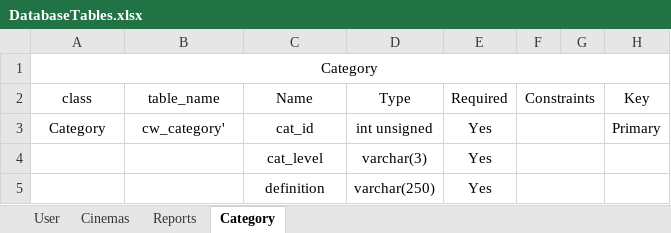
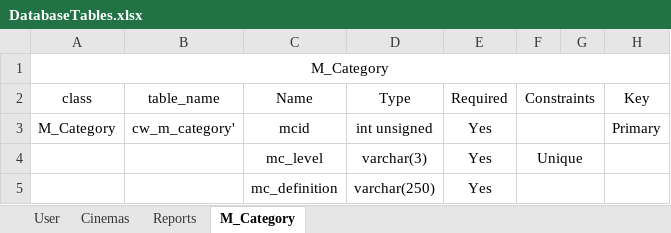
Before and after one commit to JoanPuncy/WAD_Project, an Excel workbook: DatabaseTables.xlsx, sheet M_Category, drawn as a sheet; values as stored, in another font and other column widths than the file's, no borders; the diff names each change by its address in the sheet, - before the commit and + after, or states it on an @@ line.

```diff
--- a/DatabaseTables.xlsx (sheet M_Category)
+++ b/DatabaseTables.xlsx (sheet M_Category)
-sheet tab: Category
+sheet tab: M_Category
-A1 (class): Category
+A1 (class): M_Category
-A3 (class): Category
+A3 (class): M_Category
-B3 (table_name): cw_category'
+B3 (table_name): cw_m_category'
-C3 (Name): cat_id
+C3 (Name): mcid
-C4 (Name): cat_level
+C4 (Name): mc_level
-F4 (Constraints): (empty)
+F4 (Constraints): Unique
-C5 (Name): definition
+C5 (Name): mc_definition
```
Also changed, not shown: sheet Reports, sheet Cinemas, sheet User, 1 other file.
